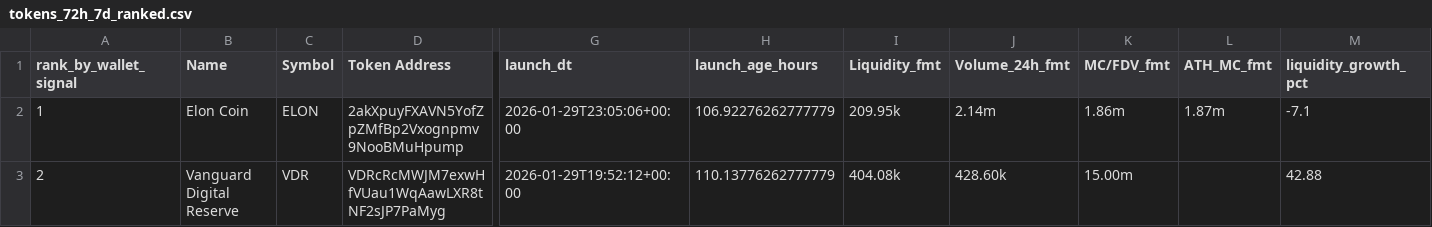
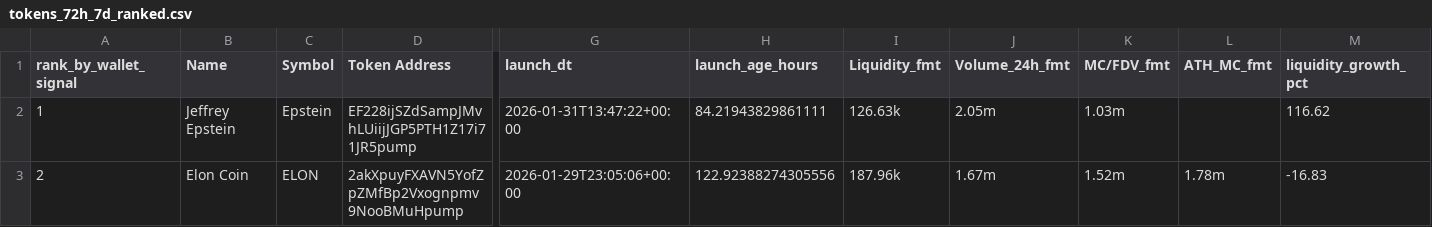
Before and after one commit to ziovajoz/solana-token-csv, a CSV file: output/tokens_72h_7d_ranked.csv, drawn as a sheet; only a part is shown, gaps mark what is left out; the diff covers the shown part only; the diff names each change by its address in the sheet, - before the commit and + after, or states it on an @@ line.

```diff
--- a/output/tokens_72h_7d_ranked.csv
+++ b/output/tokens_72h_7d_ranked.csv
-B2 (Name): Elon Coin
+B2 (Name): Jeffrey Epstein
-C2 (Symbol): ELON
+C2 (Symbol): Epstein
-D2 (Token Address): 2akXpuyFXAVN5YofZpZMfBp2Vxognpmv9NooBMuHpump
+D2 (Token Address): EF228ijSZdSampJMvhLUiijJGP5PTH1Z17i71JR5pump
-G2 (launch_dt): 2026-01-29T23:05:06+00:00
+G2 (launch_dt): 2026-01-31T13:47:22+00:00
-H2 (launch_age_hours): 106.92276262777779
+H2 (launch_age_hours): 84.21943829861111
-I2 (Liquidity_fmt): 209.95k
+I2 (Liquidity_fmt): 126.63k
-J2 (Volume_24h_fmt): 2.14m
+J2 (Volume_24h_fmt): 2.05m
-K2 (MC/FDV_fmt): 1.86m
+K2 (MC/FDV_fmt): 1.03m
-L2 (ATH_MC_fmt): 1.87m
+L2 (ATH_MC_fmt): (empty)
-M2 (liquidity_growth_pct): -7.1
+M2 (liquidity_growth_pct): 116.62
-B3 (Name): Vanguard Digital Reserve
+B3 (Name): Elon Coin
-C3 (Symbol): VDR
+C3 (Symbol): ELON
-D3 (Token Address): VDRcRcMWJM7exwHfVUau1WqAawLXR8tNF2sJP7PaMyg
+D3 (Token Address): 2akXpuyFXAVN5YofZpZMfBp2Vxognpmv9NooBMuHpump
-G3 (launch_dt): 2026-01-29T19:52:12+00:00
+G3 (launch_dt): 2026-01-29T23:05:06+00:00
-H3 (launch_age_hours): 110.13776262777779
+H3 (launch_age_hours): 122.92388274305556
-I3 (Liquidity_fmt): 404.08k
+I3 (Liquidity_fmt): 187.96k
-J3 (Volume_24h_fmt): 428.60k
+J3 (Volume_24h_fmt): 1.67m
-K3 (MC/FDV_fmt): 15.00m
+K3 (MC/FDV_fmt): 1.52m
-L3 (ATH_MC_fmt): (empty)
+L3 (ATH_MC_fmt): 1.78m
-M3 (liquidity_growth_pct): 42.88
+M3 (liquidity_growth_pct): -16.83
```
Also changed, not shown: 1 removed row and 46 edited cells elsewhere in this file, output/excluded.csv, output/included.csv, 9 other files.
